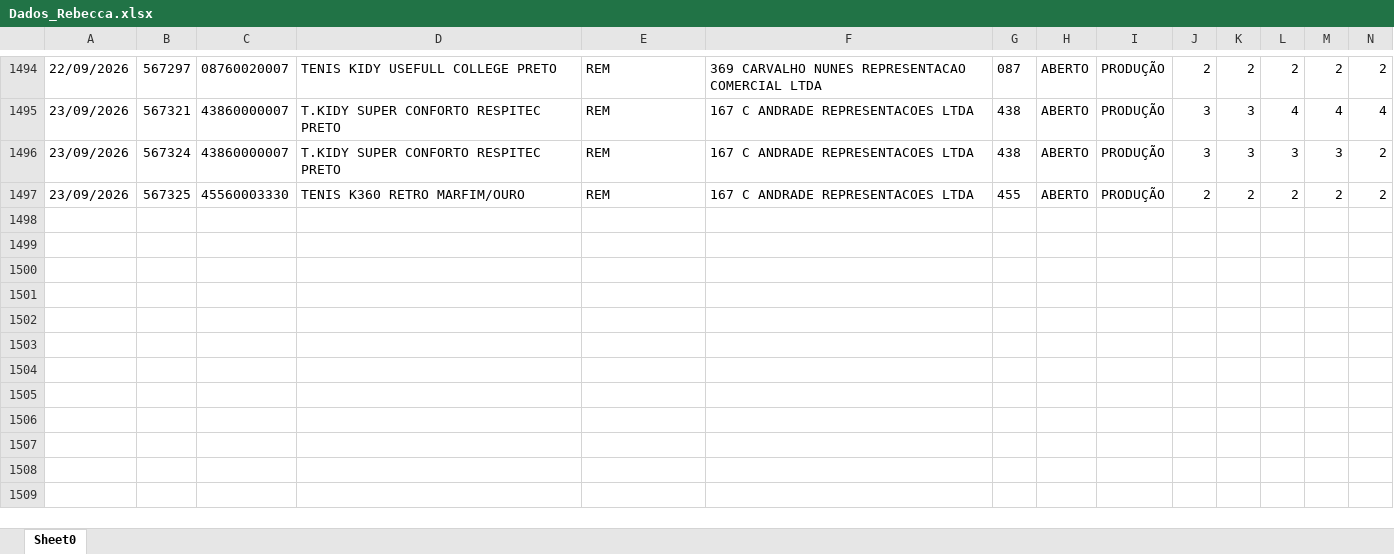
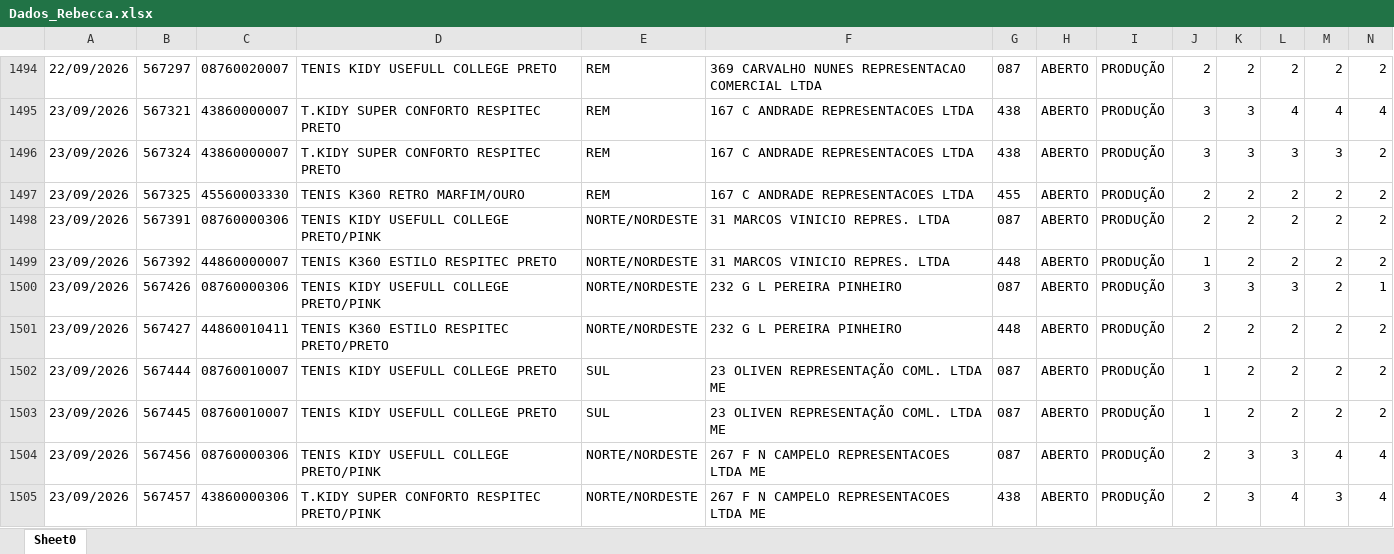
Before and after one commit to mariadeliagodoy/Rebecca, an Excel workbook: Dados_Rebecca.xlsx, sheet Sheet0, drawn as a sheet; only a part is shown, gaps mark what is left out; values as stored, in another font and other column widths than the file's, no borders; rows hold the shown columns only; the diff covers the shown part only; the diff names each change by its address in the sheet, - before the commit and + after, or states it on an @@ line.

Commit message:
Atualiza 2409

```diff
--- a/Dados_Rebecca.xlsx (sheet Sheet0)
+++ b/Dados_Rebecca.xlsx (sheet Sheet0)
+row 1498: 23/09/2026 | 567391 | 08760000306 | TENIS KIDY USEFULL COLLEGE PRETO/PINK | NORTE/NORDESTE | 31 MARCOS VINICIO REPRES. LTDA | 087 | ABERTO | PRODUÇÃO | 2 | 2 | 2 | 2 | 2
+row 1499: 23/09/2026 | 567392 | 44860000007 | TENIS K360 ESTILO RESPITEC PRETO | NORTE/NORDESTE | 31 MARCOS VINICIO REPRES. LTDA | 448 | ABERTO | PRODUÇÃO | 1 | 2 | 2 | 2 | 2
+row 1500: 23/09/2026 | 567426 | 08760000306 | TENIS KIDY USEFULL COLLEGE PRETO/PINK | NORTE/NORDESTE | 232 G L PEREIRA PINHEIRO | 087 | ABERTO | PRODUÇÃO | 3 | 3 | 3 | 2 | 1
+row 1501: 23/09/2026 | 567427 | 44860010411 | TENIS K360 ESTILO RESPITEC PRETO/PRETO | NORTE/NORDESTE | 232 G L PEREIRA PINHEIRO | 448 | ABERTO | PRODUÇÃO | 2 | 2 | 2 | 2 | 2
+row 1502: 23/09/2026 | 567444 | 08760010007 | TENIS KIDY USEFULL COLLEGE PRETO | SUL | 23 OLIVEN REPRESENTAÇÃO COML. LTDA ME | 087 | ABERTO | PRODUÇÃO | 1 | 2 | 2 | 2 | 2
+row 1503: 23/09/2026 | 567445 | 08760010007 | TENIS KIDY USEFULL COLLEGE PRETO | SUL | 23 OLIVEN REPRESENTAÇÃO COML. LTDA ME | 087 | ABERTO | PRODUÇÃO | 1 | 2 | 2 | 2 | 2
+row 1504: 23/09/2026 | 567456 | 08760000306 | TENIS KIDY USEFULL COLLEGE PRETO/PINK | NORTE/NORDESTE | 267 F N CAMPELO REPRESENTACOES LTDA ME | 087 | ABERTO | PRODUÇÃO | 2 | 3 | 3 | 4 | 4
+row 1505: 23/09/2026 | 567457 | 43860000306 | T.KIDY SUPER CONFORTO RESPITEC PRETO/PINK | NORTE/NORDESTE | 267 F N CAMPELO REPRESENTACOES LTDA ME | 438 | ABERTO | PRODUÇÃO | 2 | 3 | 4 | 3 | 4
```
Also changed, not shown: 8 added rows and 30 edited cells elsewhere in this sheet.
